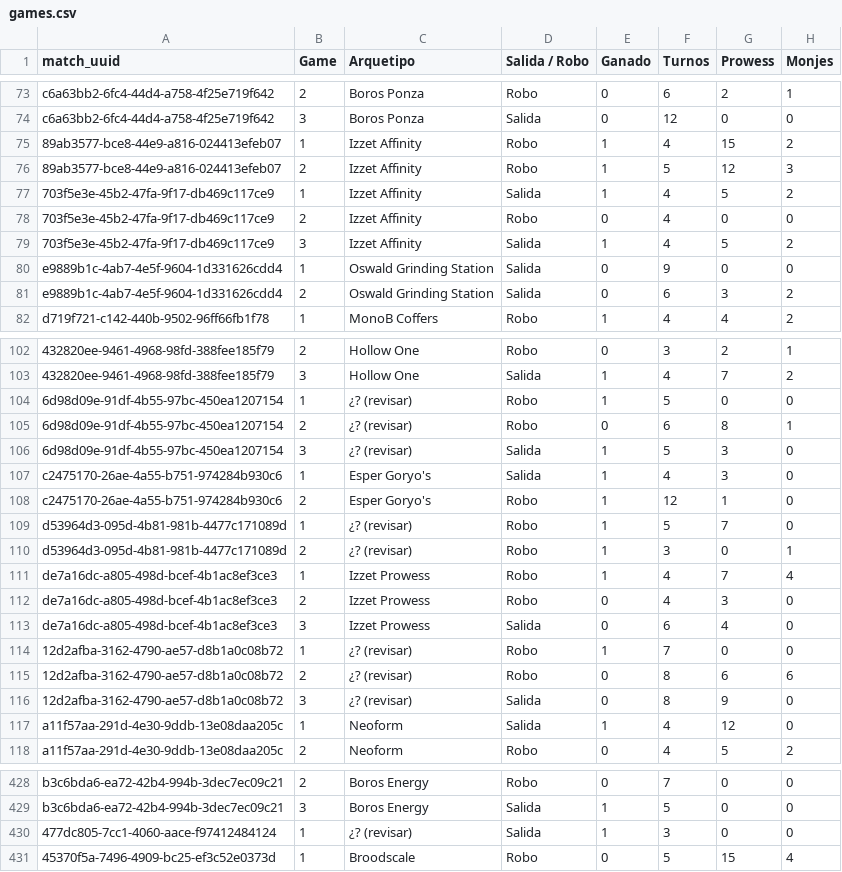
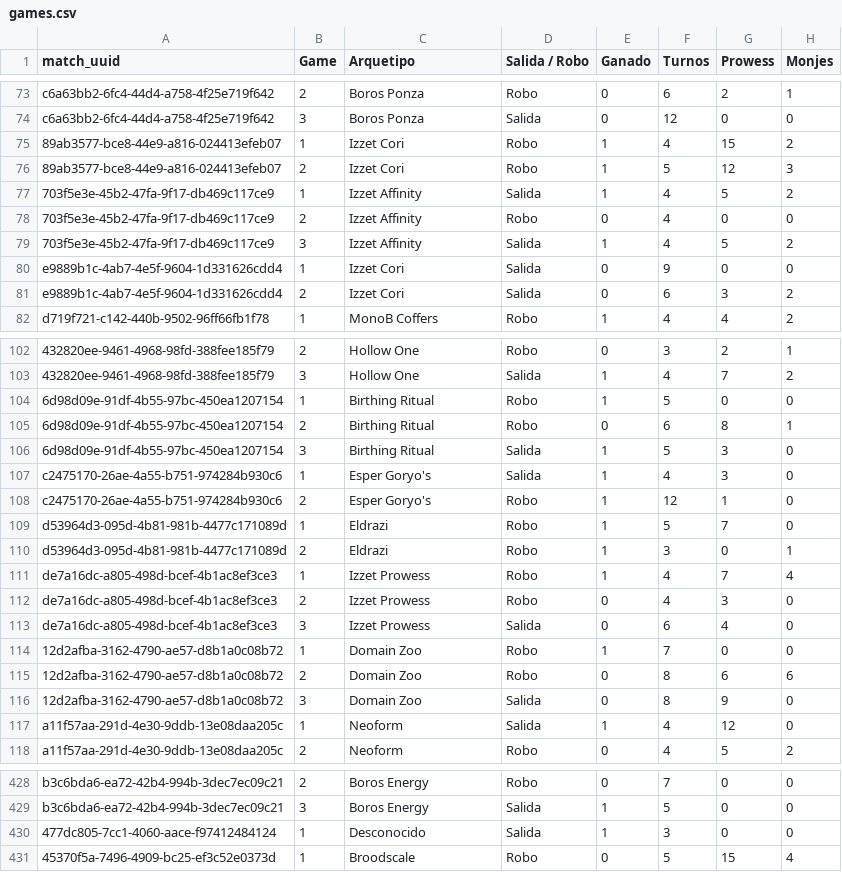
Before and after one commit to feralo77/mtg-izzet, a CSV file: games.csv, drawn as a sheet; only a part is shown, gaps mark what is left out; the diff covers the shown part only; the diff names each change by its address in the sheet, - before the commit and + after, or states it on an @@ line.

```diff
--- a/games.csv
+++ b/games.csv
-C75:C76 (Arquetipo): Izzet Affinity
+C75:C76 (Arquetipo): Izzet Cori
-C80:C81 (Arquetipo): Oswald Grinding Station
+C80:C81 (Arquetipo): Izzet Cori
-C104:C106 (Arquetipo): ¿? (revisar)
+C104:C106 (Arquetipo): Birthing Ritual
-C109:C110 (Arquetipo): ¿? (revisar)
+C109:C110 (Arquetipo): Eldrazi
-C114:C116 (Arquetipo): ¿? (revisar)
+C114:C116 (Arquetipo): Domain Zoo
-C430 (Arquetipo): ¿? (revisar)
+C430 (Arquetipo): Desconocido
```
Also changed, not shown: 14 edited cells elsewhere in this file, registro.csv, scouting.csv, 2 other files.
